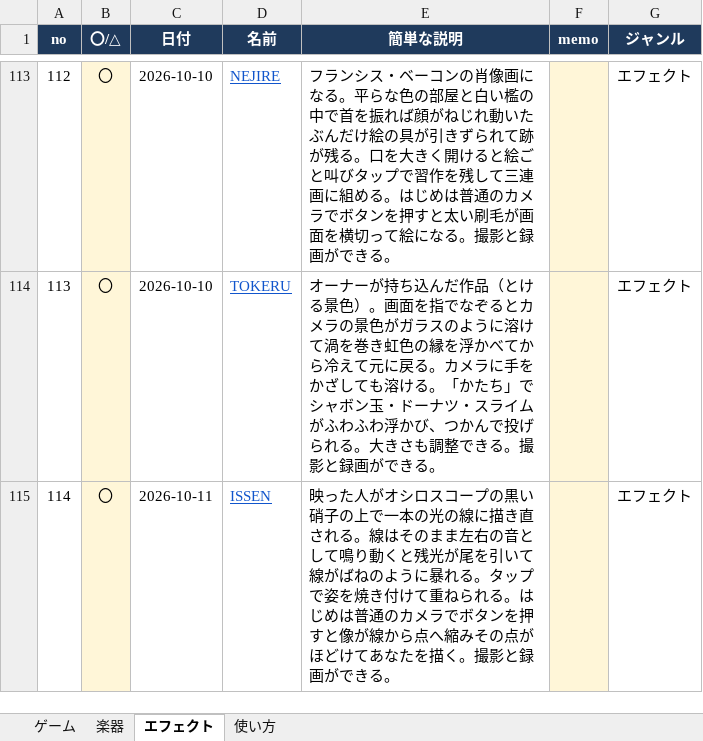
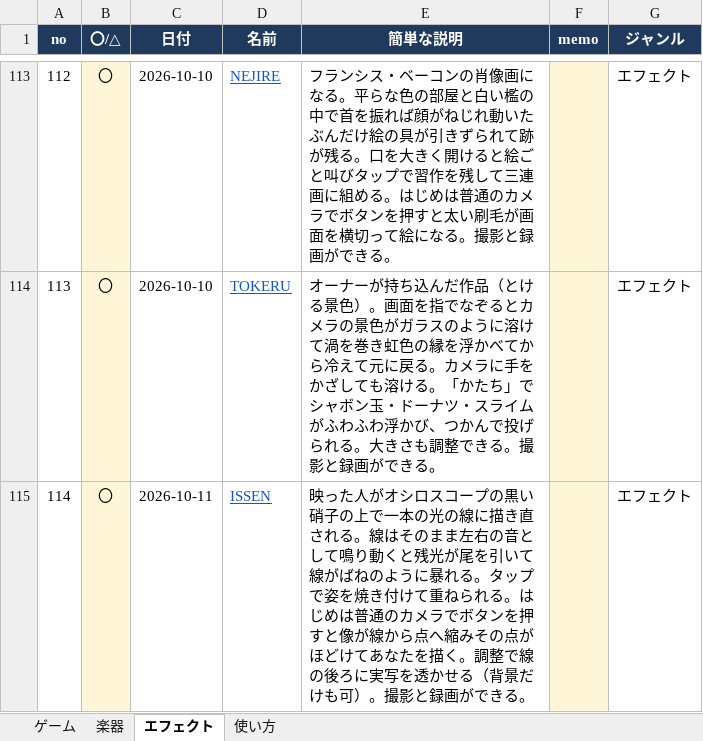
Before and after one commit to apaapaapaapaapa2006-source/oto-2, an Excel workbook: oto-2-works.xlsx, sheet エフェクト, drawn as a sheet; only a part is shown, gaps mark what is left out; values as stored, in another font and other column widths than the file's, no borders; the diff names each change by its address in the sheet, - before the commit and + after, or states it on an @@ line.

```diff
--- a/oto-2-works.xlsx (sheet エフェクト)
+++ b/oto-2-works.xlsx (sheet エフェクト)
-E115 (簡単な説明): …を描く。撮影と録…
+E115 (簡単な説明): …を描く。調整で線の後ろに実写を透かせる（背景だけも可）。撮影と録…
```
Also changed, not shown: 4 other files.
